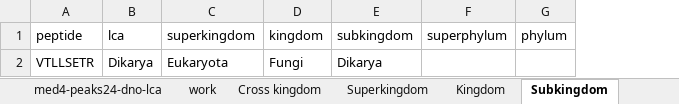
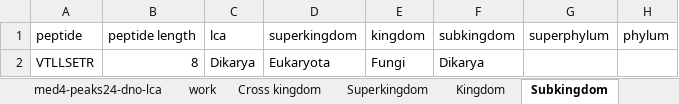
Before and after one commit to MeganEDuffy/2017-etnp, an Excel workbook: analyses/MED4/med4-peaks24-dno-lca.xlsx, sheet Subkingdom, drawn as a sheet; only a part is shown; values as stored, in another font and other column widths than the file's, no borders; the diff names each change by its address in the sheet, - before the commit and + after, or states it on an @@ line.

Commit message:
finished med4 dno length specifcity table

```diff
--- a/analyses/MED4/med4-peaks24-dno-lca.xlsx (sheet Subkingdom)
+++ b/analyses/MED4/med4-peaks24-dno-lca.xlsx (sheet Subkingdom)
+column B, rows 1-2: peptide length | 8
```
Also changed, not shown: sheet Kingdom, sheet Class, sheet Family, sheet Order, sheet Phylum, sheet Genus, 4 more sheets, analyses/MED4/med4-length-specificity.xlsx, analyses/MED4/med4-peaks24-db-lca.xlsx, 5 other files.
